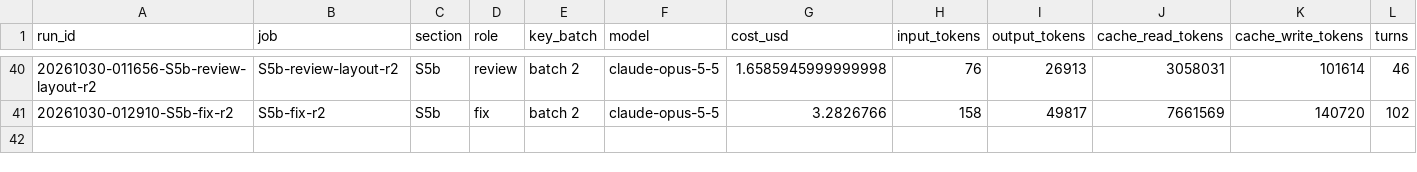
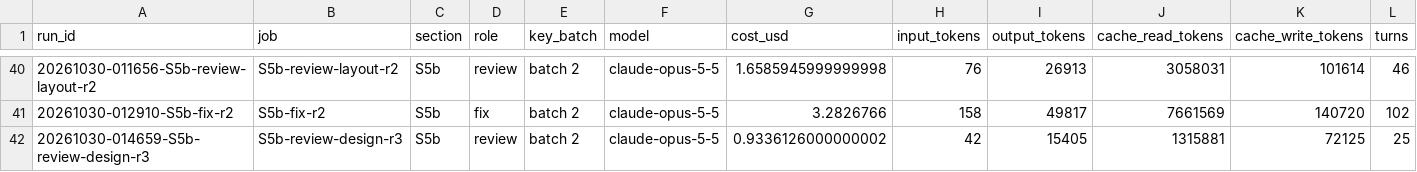
Before and after one commit to ChemE-as-Code/process-library, a CSV file: processes/ammonia-1/runs/ledger.csv, drawn as a sheet; only a part is shown, gaps mark what is left out; rows hold the shown columns only; the diff names each change by its address in the sheet, - before the commit and + after, or states it on an @@ line.

```diff
--- a/processes/ammonia-1/runs/ledger.csv
+++ b/processes/ammonia-1/runs/ledger.csv
+row 42: 20261030-014659-S5b-review-design-r3 | S5b-review-design-r3 | S5b | review | batch 2 | claude-opus-5-5 | 0.9336126000000002 | 42 | 15405 | 1315881 | 72125 | 25
```
